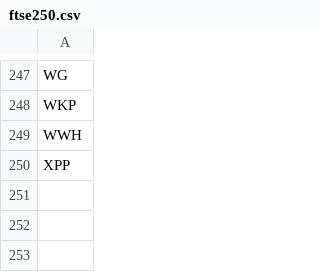
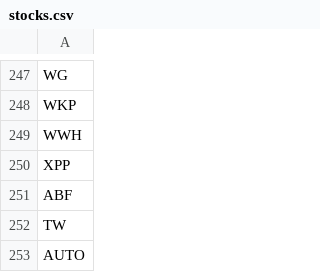
Before and after one commit to chris-pomeroy/FTSEScraper, a CSV file: src/main/resources/stocks.csv (was src/main/resources/ftse250.csv), drawn as a sheet; only a part is shown, gaps mark what is left out.

```diff
--- a/src/main/resources/ftse250.csv
+++ b/src/main/resources/stocks.csv
@@ -250 +250,4 @@ WWH
 XPP
+ABF
+TW
+AUTO
```
Also changed, not shown: 1 other file.
